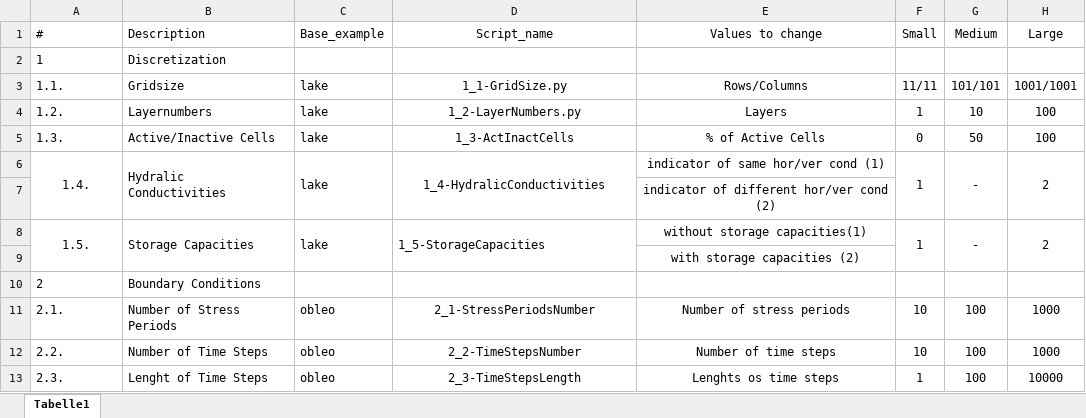
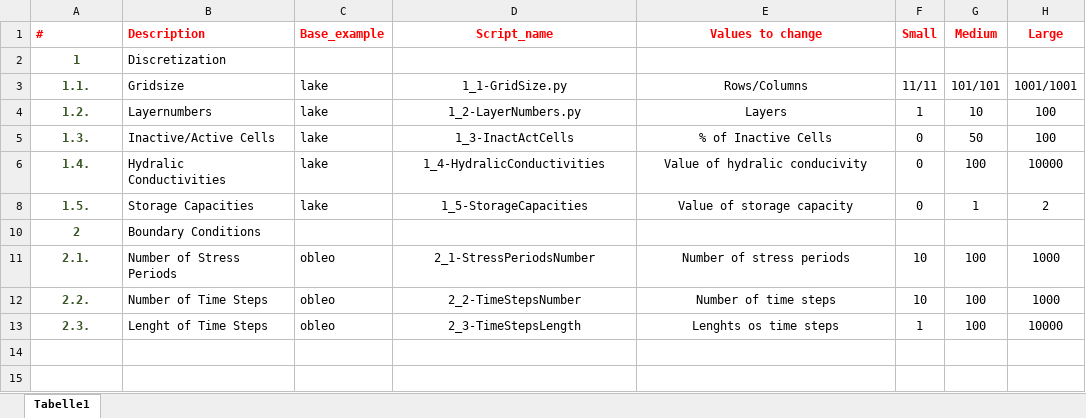
Before and after one commit to inowas/homework, an Excel workbook: performanceTest/performance_tests_overview.xlsx, sheet Tabelle1, drawn as a sheet; values as stored, in another font and other column widths than the file's, no borders; the diff names each change by its address in the sheet, - before the commit and + after, or states it on an @@ line.

Commit message:
Overview

```diff
--- a/performanceTest/performance_tests_overview.xlsx (sheet Tabelle1)
+++ b/performanceTest/performance_tests_overview.xlsx (sheet Tabelle1)
@@ A1:H1 bold: off → on, text colour: black → #FF0000 @@
@@ A2:A6 bold: off → on, text colour: black → #385724 @@
-A2:A5 alignment: left
+A2:A5 alignment: center
-B5 (Description): Active/Inactive Cells
+B5 (Description): Inactive/Active Cells
-D5 (Script_name): 1_3-ActInactCells
+D5 (Script_name): 1_3-InactActCells
-E5 (Values to change): % of Active Cells
+E5 (Values to change): % of Inactive Cells
-A6:A7 merged
-B6:B7 merged
-C6:C7 merged
-D6:D7 merged
-E6 (Values to change): indicator of same hor/ver cond (1)
+E6 (Values to change): Value of hydralic conducivity
-F6 (Small): 1
+F6 (Small): 0
-F6:F7 merged
-G6 (Medium): -
+G6 (Medium): 100
-G6:G7 merged
-H6 (Large): 2
+H6 (Large): 10000
-H6:H7 merged
-row 7:  |  |  |  | indicator of different hor/ver cond (2)
@@ A8 bold: off → on, text colour: black → #385724 @@
-A8:A9 merged
-B8:B9 merged
-C8:C9 merged
-D8 alignment: left
+D8 alignment: center
-D8:D9 merged
-E8 (Values to change): without storage capacities(1)
+E8 (Values to change): Value of storage capacity
-F8 (Small): 1
+F8 (Small): 0
-F8:F9 merged
-G8 (Medium): -
+G8 (Medium): 1
-G8:G9 merged
-H8:H9 merged
-row 9:  |  |  |  | with storage capacities (2)
@@ A10:A13 bold: off → on, text colour: black → #385724, alignment: left → center @@
```
